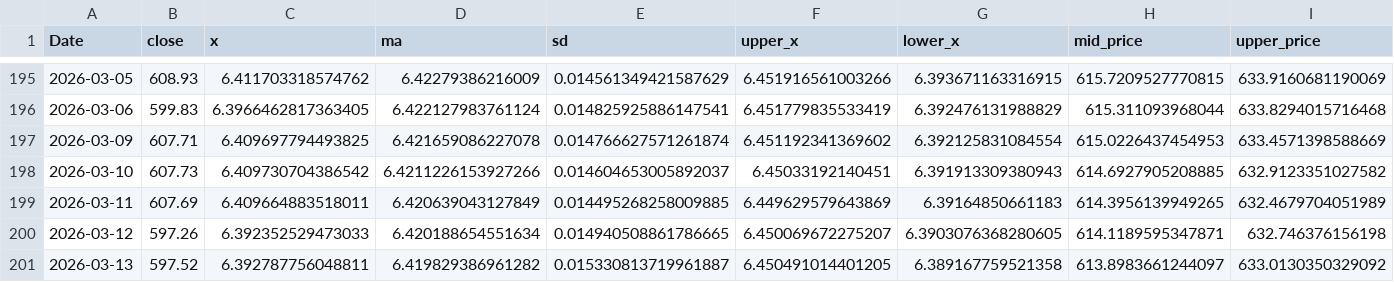
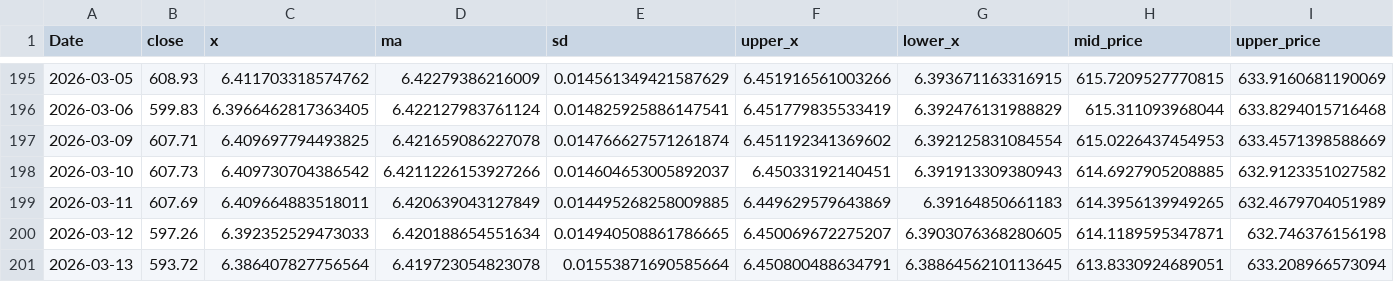
Before and after one commit to Joseph-Chou911/fred-cache, a CSV file: nasdaq_bb_cache/tail_price_qqq.csv, drawn as a sheet; only a part is shown, gaps mark what is left out; the diff covers the shown part only; the diff names each change by its address in the sheet, - before the commit and + after, or states it on an @@ line.

```diff
--- a/nasdaq_bb_cache/tail_price_qqq.csv
+++ b/nasdaq_bb_cache/tail_price_qqq.csv
-B201 (close): 597.52
+B201 (close): 593.72
-C201 (x): 6.392787756048811
+C201 (x): 6.386407827756564
-D201 (ma): 6.419829386961282
+D201 (ma): 6.419723054823078
-E201 (sd): 0.015330813719961887
+E201 (sd): 0.01553871690585664
-F201 (upper_x): 6.450491014401205
+F201 (upper_x): 6.450800488634791
-G201 (lower_x): 6.389167759521358
+G201 (lower_x): 6.3886456210113645
-H201 (mid_price): 613.8983661244097
+H201 (mid_price): 613.8330924689051
-I201 (upper_price): 633.0130350329092
+I201 (upper_price): 633.208966573094
```
Also changed, not shown: 5 edited cells elsewhere in this file, nasdaq_bb_cache/tail_vxn.csv, 4 other files.
